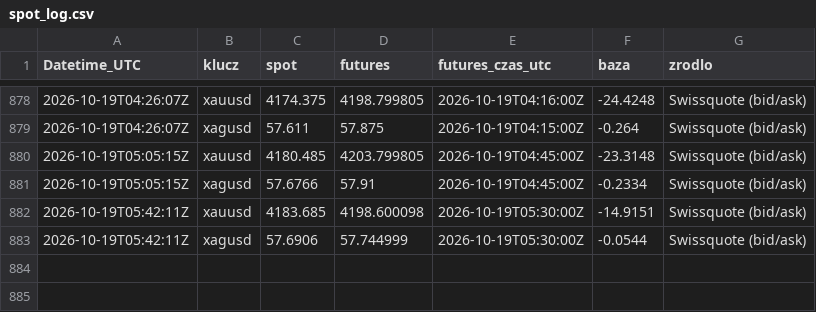
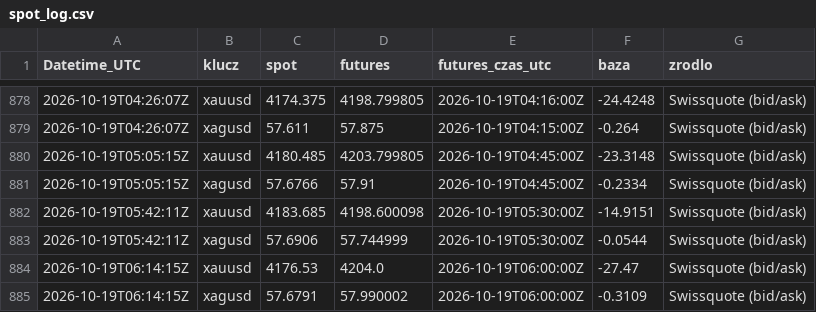
Before and after one commit to Kubula-xu/claude-finance-data, a CSV file: data/spot_log.csv, drawn as a sheet; only a part is shown, gaps mark what is left out; the diff names each change by its address in the sheet, - before the commit and + after, or states it on an @@ line.

```diff
--- a/data/spot_log.csv
+++ b/data/spot_log.csv
+row 884: 2026-10-19T06:14:15Z | xauusd | 4176.53 | 4204.0 | 2026-10-19T06:00:00Z | -27.47 | Swissquote (bid/ask)
+row 885: 2026-10-19T06:14:15Z | xagusd | 57.6791 | 57.990002 | 2026-10-19T06:00:00Z | -0.3109 | Swissquote (bid/ask)
```
Also changed, not shown: data/nq_15m.csv, data/wti_15m.csv, 36 other files.
